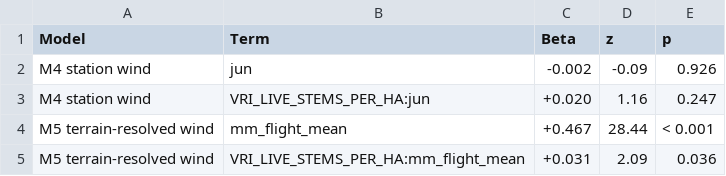
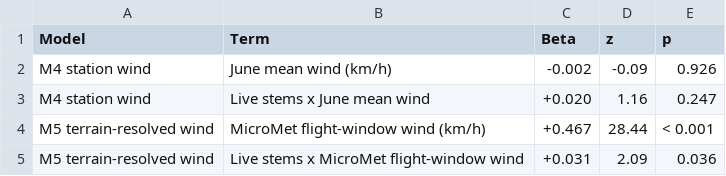
Before and after one commit to seamusrobertmurphy/beetle-topography-and-wind-study, a CSV file: 03.outputs/TBL/table-6-wind-terms.csv, drawn as a sheet.

```diff
--- a/03.outputs/TBL/table-6-wind-terms.csv
+++ b/03.outputs/TBL/table-6-wind-terms.csv
@@ -1,5 +1,5 @@
 "Model","Term","Beta","z","p"
-"M4 station wind","jun","-0.002","-0.09","0.926"
-"M4 station wind","VRI_LIVE_STEMS_PER_HA:jun","+0.020","1.16","0.247"
-"M5 terrain-resolved wind","mm_flight_mean","+0.467","28.44","< 0.001"
-"M5 terrain-resolved wind","VRI_LIVE_STEMS_PER_HA:mm_flight_mean","+0.031","2.09","0.036"
+"M4 station wind","June mean wind (km/h)","-0.002","-0.09","0.926"
+"M4 station wind","Live stems x June mean wind","+0.020","1.16","0.247"
+"M5 terrain-resolved wind","MicroMet flight-window wind (km/h)","+0.467","28.44","< 0.001"
+"M5 terrain-resolved wind","Live stems x MicroMet flight-window wind","+0.031","2.09","0.036"
```
Also changed, not shown: 03.outputs/TBL/table-3-stand-structure.csv, 03.outputs/TBL/table-4-model-comparison.csv, 30 other files.
